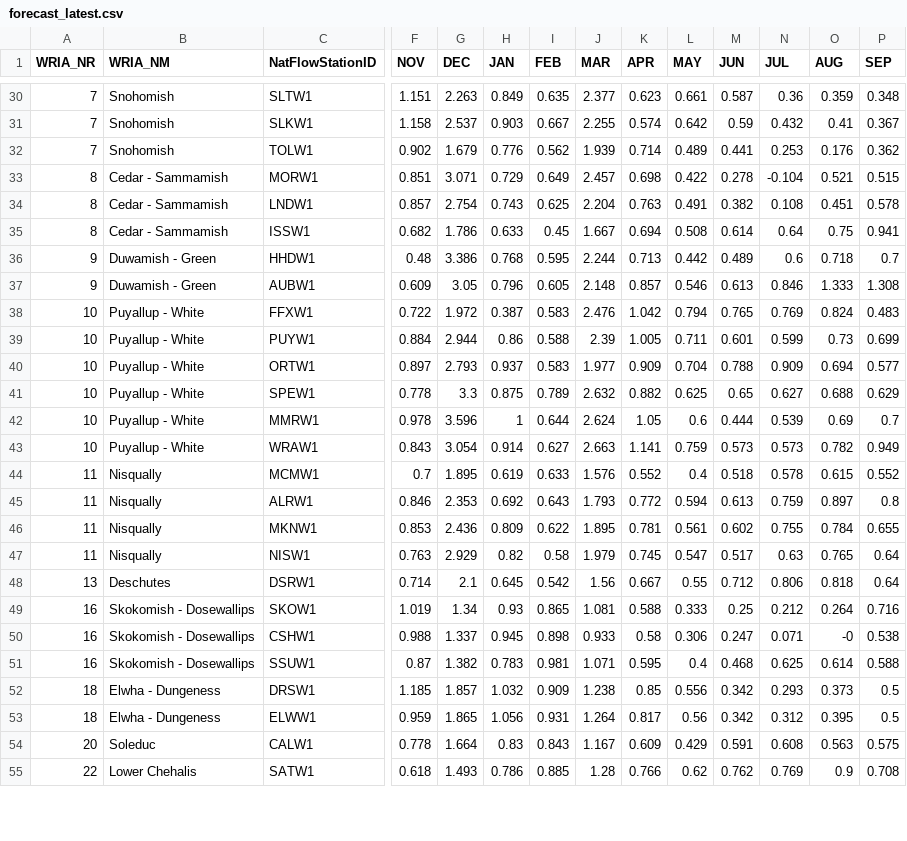
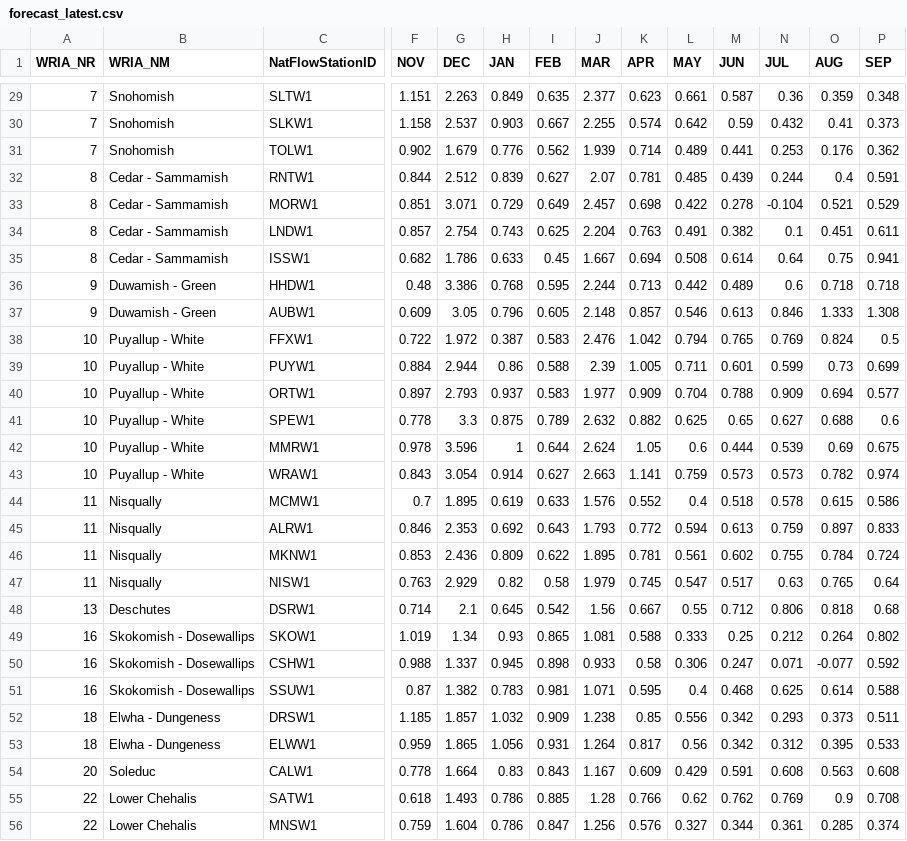
Before and after one commit to jeffmarti/monthly-forecast, a CSV file: data/forecast_latest.csv, drawn as a sheet; only a part is shown, gaps mark what is left out; addresses are those after the commit; rows hold the shown columns only; the diff covers the shown part only; the diff names each change by its address in the sheet, - before the commit and + after, or states it on an @@ line.

```diff
--- a/data/forecast_latest.csv
+++ b/data/forecast_latest.csv
-P30 (SEP): 0.367
+P30 (SEP): 0.373
+row 32: 8 | Cedar - Sammamish | RNTW1 | 0.844 | 2.512 | 0.839 | 0.627 | 2.07 | 0.781 | 0.485 | 0.439 | 0.244 | 0.4 | 0.591
-P33 (SEP): 0.515
+P33 (SEP): 0.529
-N34 (JUL): 0.108
+N34 (JUL): 0.1
-P34 (SEP): 0.578
+P34 (SEP): 0.611
-P36 (SEP): 0.7
+P36 (SEP): 0.718
-P38 (SEP): 0.483
+P38 (SEP): 0.5
-P41 (SEP): 0.629
+P41 (SEP): 0.6
-P42 (SEP): 0.7
+P42 (SEP): 0.675
-P43 (SEP): 0.949
+P43 (SEP): 0.974
-P44 (SEP): 0.552
+P44 (SEP): 0.586
-P45 (SEP): 0.8
+P45 (SEP): 0.833
-P46 (SEP): 0.655
+P46 (SEP): 0.724
-P48 (SEP): 0.64
+P48 (SEP): 0.68
-P49 (SEP): 0.716
+P49 (SEP): 0.802
-O50 (AUG): -0
+O50 (AUG): -0.077
-P50 (SEP): 0.538
+P50 (SEP): 0.592
-P52 (SEP): 0.5
+P52 (SEP): 0.511
-P53 (SEP): 0.5
+P53 (SEP): 0.533
-P54 (SEP): 0.575
+P54 (SEP): 0.608
+row 56: 22 | Lower Chehalis | MNSW1 | 0.759 | 1.604 | 0.786 | 0.847 | 1.256 | 0.576 | 0.327 | 0.344 | 0.361 | 0.285 | 0.374
```
Also changed, not shown: 3 added rows, 1 removed row and 62 edited cells elsewhere in this file, 2 other files.
